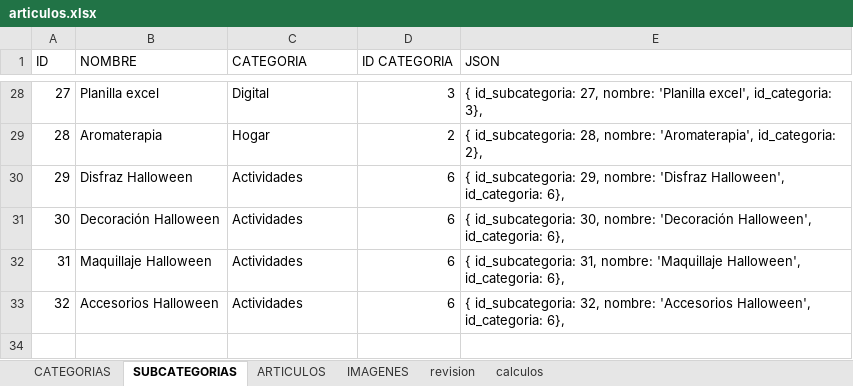
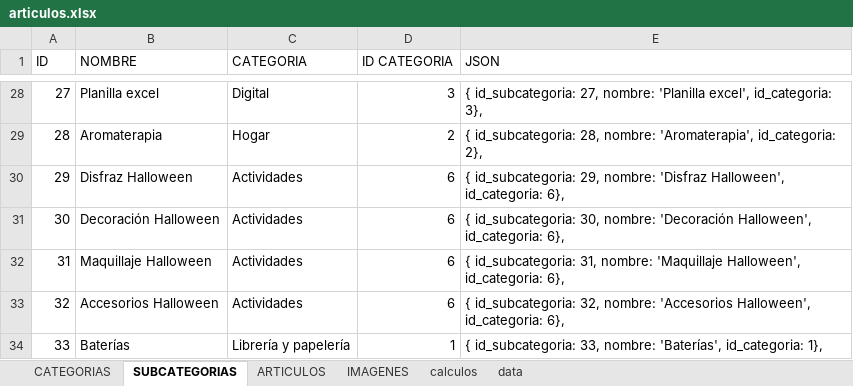
Before and after one commit to multicolorbazar/site, an Excel workbook: src/documents/articulos.xlsx, sheet SUBCATEGORIAS, drawn as a sheet; only a part is shown, gaps mark what is left out; values as stored, in another font and other column widths than the file's, no borders; the diff names each change by its address in the sheet, - before the commit and + after, or states it on an @@ line.

```diff
--- a/src/documents/articulos.xlsx (sheet SUBCATEGORIAS)
+++ b/src/documents/articulos.xlsx (sheet SUBCATEGORIAS)
-sheet tab: revision
+sheet tab: data
+row 34: 33 | Baterías | Librería y papelería | 1 | { id_subcategoria: 33, nombre: 'Baterías', id_categoria: 1},
```
Also changed, not shown: sheet ARTICULOS, sheet IMAGENES, 19 other files.
